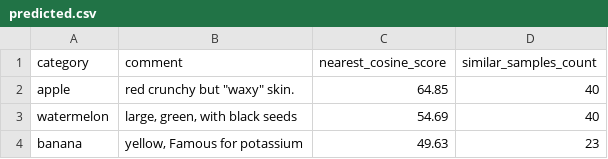
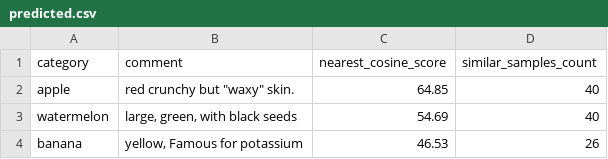
Before and after one commit to allemandi/embed-classify-web, a CSV file: data/predicted.csv, drawn as a sheet.

```diff
--- a/data/predicted.csv
+++ b/data/predicted.csv
@@ -3,2 +3,2 @@ apple,red crunchy but "waxy" skin.,64.85,40
 watermelon,"large, green, with black seeds",54.69,40
-banana,"yellow, Famous for potassium",49.63,23
+banana,"yellow, Famous for potassium",46.53,26
```
Also changed, not shown: 3 other files.
